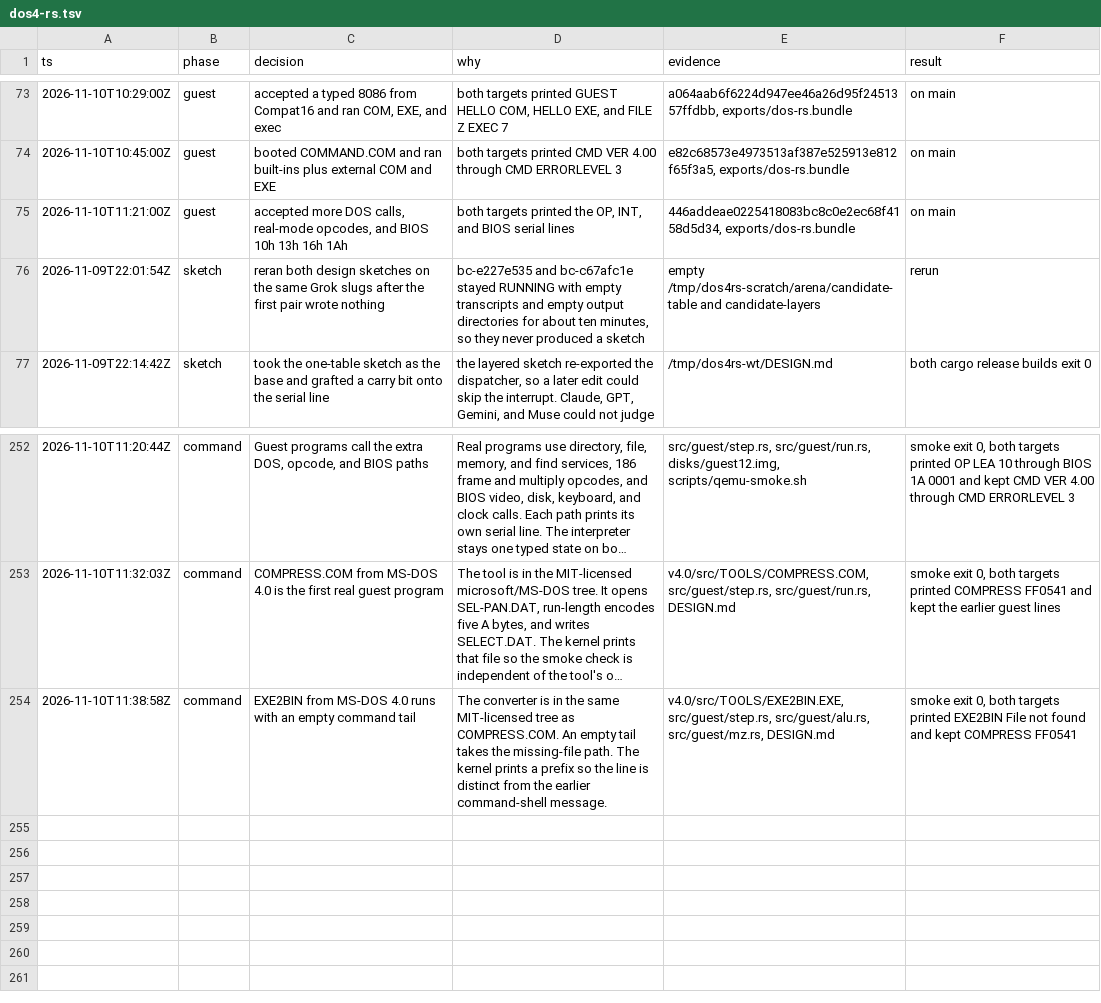
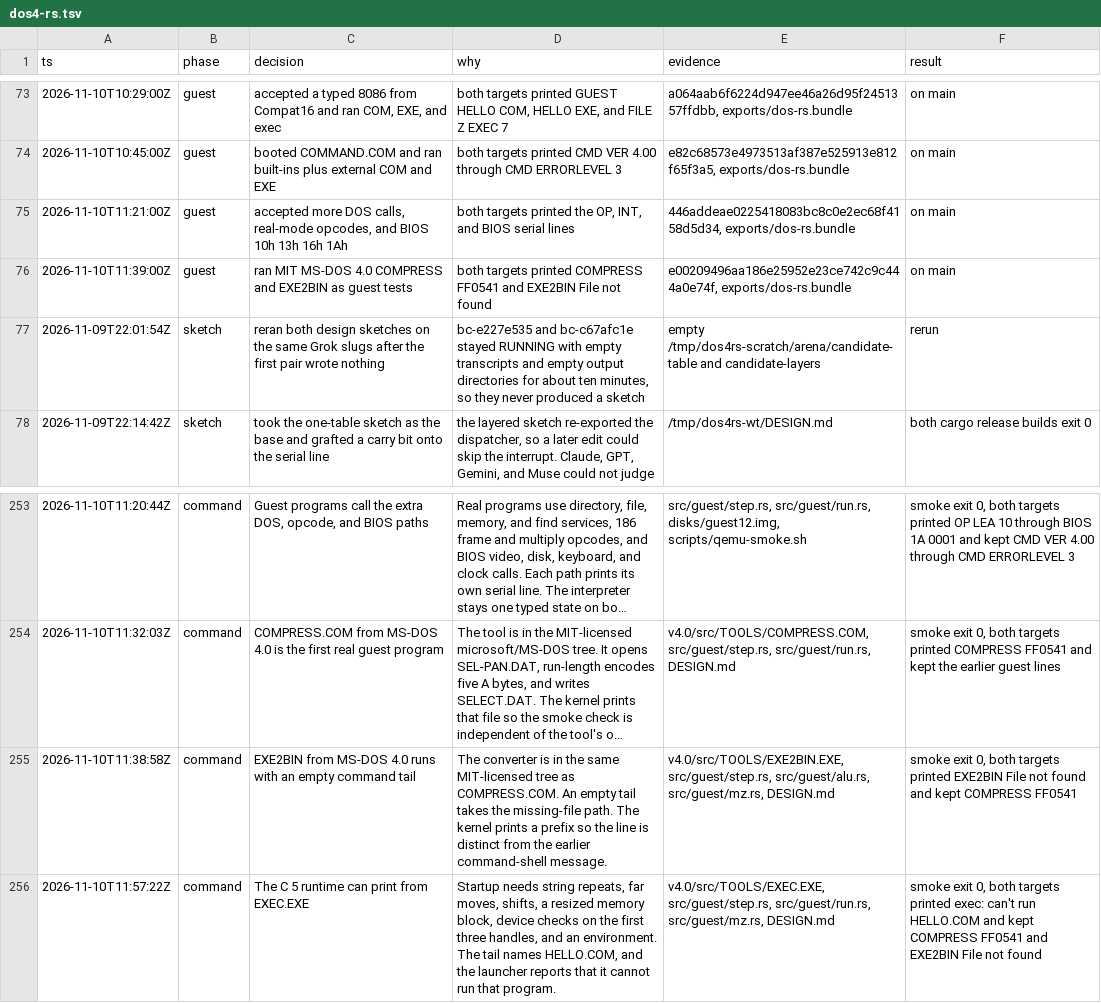
Before and after one commit to JamesLinYJ/DOS-RS, a TSV file: .audit/dos4-rs.tsv, drawn as a sheet; only a part is shown, gaps mark what is left out; long unchanged cells end in …; the diff names each change by its address in the sheet, - before the commit and + after, or states it on an @@ line.

Commit message:
feat(guest): let the Microsoft C 5 runtime print from EXEC.EXE
The launcher gets an environment and the tail HELLO.COM. It prints exec: can't run HELLO.COM.

```diff
--- a/.audit/dos4-rs.tsv
+++ b/.audit/dos4-rs.tsv
+row 76: 2026-11-10T11:39:00Z | guest | ran MIT MS-DOS 4.0 COMPRESS and EXE2BIN as guest tests | both targets printed COMPRESS FF0541 and EXE2BIN File not found | e00209496aa186e25952e23ce742c9c444a0e74f, exports/dos-rs.bundle | on main
+row 256: 2026-11-10T11:57:22Z | command | The C 5 runtime can print from EXEC.EXE | Startup needs string repeats, far moves, shifts, a resized memory block, device checks on the first three handles, and an environment. The tail names HELLO.COM, and the launcher reports that it cannot run that program. | v4.0/src/TOOLS/EXEC.EXE, src/guest/step.rs, src/guest/run.rs, src/guest/mz.rs, DESIGN.md | smoke exit 0, both targets printed exec: can't run HELLO.COM and kept COMPRESS FF0541 and EXE2BIN File not found
```
Also changed, not shown: 10 other files.
